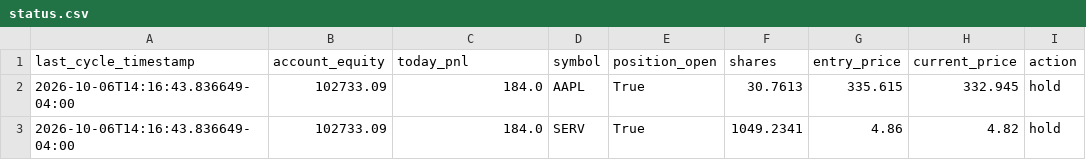
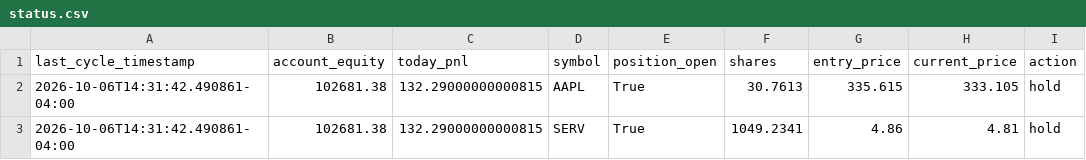
Before and after one commit to SinbadTheExplorer/graywind, a CSV file: dashboard-data/status.csv, drawn as a sheet; only a part is shown; the diff names each change by its address in the sheet, - before the commit and + after, or states it on an @@ line.

```diff
--- a/dashboard-data/status.csv
+++ b/dashboard-data/status.csv
-A2:A3 (last_cycle_timestamp): 2026-10-06T14:16:43.836649-04:00
+A2:A3 (last_cycle_timestamp): 2026-10-06T14:31:42.490861-04:00
-B2:B3 (account_equity): 102733.09
+B2:B3 (account_equity): 102681.38
-C2:C3 (today_pnl): 184.0
+C2:C3 (today_pnl): 132.29000000000815
-H2 (current_price): 332.945
+H2 (current_price): 333.105
-H3 (current_price): 4.82
+H3 (current_price): 4.81
```
Also changed, not shown: dashboard-data/equity_curve.csv, state/equity_history.csv.
